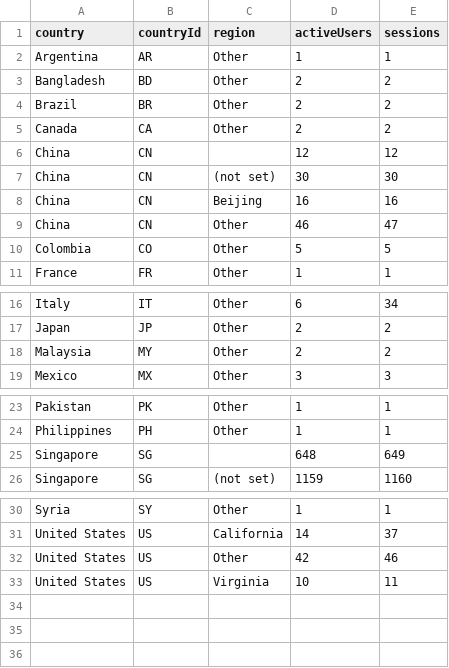
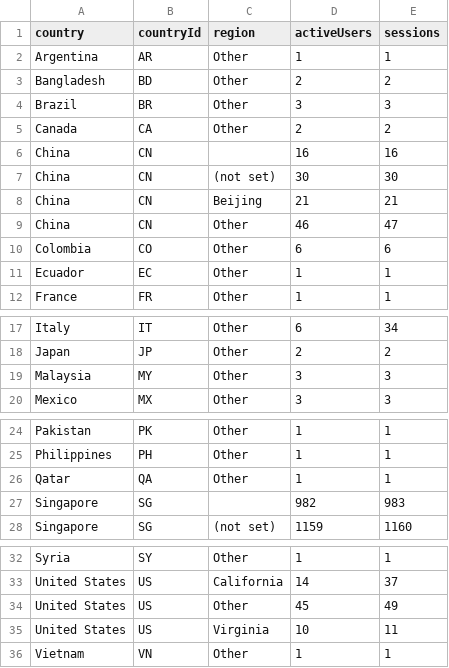
Before and after one commit to CalCOFI/analytics, a CSV file: static/data/geo/erddap.csv, drawn as a sheet; only a part is shown, gaps mark what is left out.

Commit message:
data: refresh usage from GA4

```diff
--- a/static/data/geo/erddap.csv
+++ b/static/data/geo/erddap.csv
@@ -3,9 +3,10 @@ Argentina,AR,Other,1,1
 Bangladesh,BD,Other,2,2
-Brazil,BR,Other,2,2
+Brazil,BR,Other,3,3
 Canada,CA,Other,2,2
-China,CN,,12,12
+China,CN,,16,16
 China,CN,(not set),30,30
-China,CN,Beijing,16,16
+China,CN,Beijing,21,21
 China,CN,Other,46,47
-Colombia,CO,Other,5,5
+Colombia,CO,Other,6,6
+Ecuador,EC,Other,1,1
 France,FR,Other,1,1
@@ -17,3 +18,3 @@ Italy,IT,Other,6,34
 Japan,JP,Other,2,2
-Malaysia,MY,Other,2,2
+Malaysia,MY,Other,3,3
 Mexico,MX,Other,3,3
@@ -24,3 +25,4 @@ Pakistan,PK,Other,1,1
 Philippines,PH,Other,1,1
-Singapore,SG,,648,649
+Qatar,QA,Other,1,1
+Singapore,SG,,982,983
 Singapore,SG,(not set),1159,1160
@@ -31,3 +33,4 @@ Syria,SY,Other,1,1
 United States,US,California,14,37
-United States,US,Other,42,46
+United States,US,Other,45,49
 United States,US,Virginia,10,11
+Vietnam,VN,Other,1,1
```
Also changed, not shown: static/data/daily/ctd-transects.csv, static/data/daily/erddap.csv, 24 other files.
